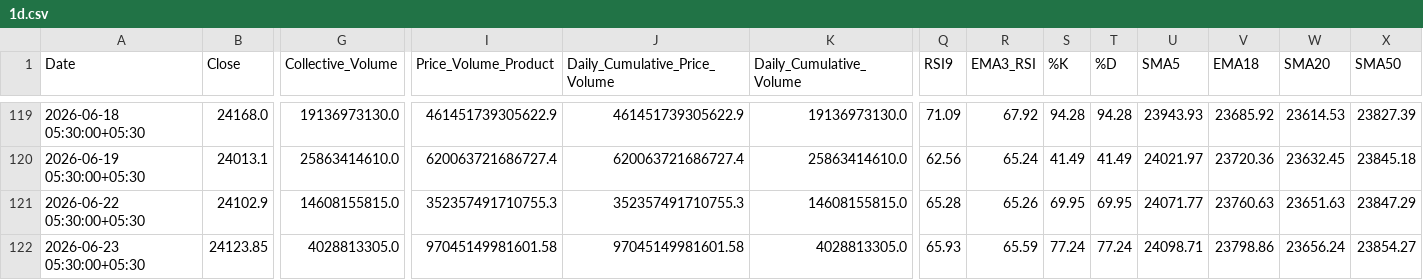
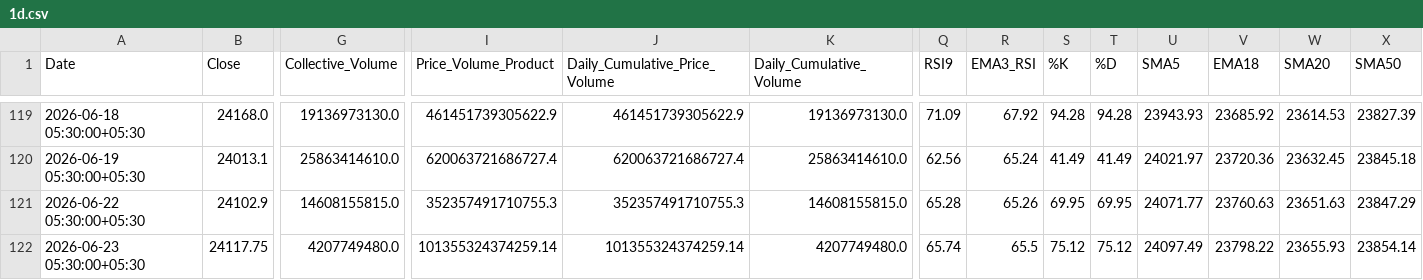
Before and after one commit to rahuljoshin/TradingBOT, a CSV file: 1d.csv, drawn as a sheet; only a part is shown, gaps mark what is left out; the diff covers the shown part only; the diff names each change by its address in the sheet, - before the commit and + after, or states it on an @@ line.

```diff
--- a/1d.csv
+++ b/1d.csv
-B122 (Close): 24123.85
+B122 (Close): 24117.75
-G122 (Collective_Volume): 4028813305.0
+G122 (Collective_Volume): 4207749480.0
-I122 (Price_Volume_Product): 97045149981601.58
+I122 (Price_Volume_Product): 101355324374259.14
-J122 (Daily_Cumulative_Price_Volume): 97045149981601.58
+J122 (Daily_Cumulative_Price_Volume): 101355324374259.14
-K122 (Daily_Cumulative_Volume): 4028813305.0
+K122 (Daily_Cumulative_Volume): 4207749480.0
-Q122 (RSI9): 65.93
+Q122 (RSI9): 65.74
-R122 (EMA3_RSI): 65.59
+R122 (EMA3_RSI): 65.5
-S122 (%K): 77.24
+S122 (%K): 75.12
-T122 (%D): 77.24
+T122 (%D): 75.12
-U122 (SMA5): 24098.71
+U122 (SMA5): 24097.49
-V122 (EMA18): 23798.86
+V122 (EMA18): 23798.22
-W122 (SMA20): 23656.24
+W122 (SMA20): 23655.93
-X122 (SMA50): 23854.27
+X122 (SMA50): 23854.14
```
Also changed, not shown: 9 edited cells elsewhere in this file, 15m.csv, 1m.csv, 3 other files.
